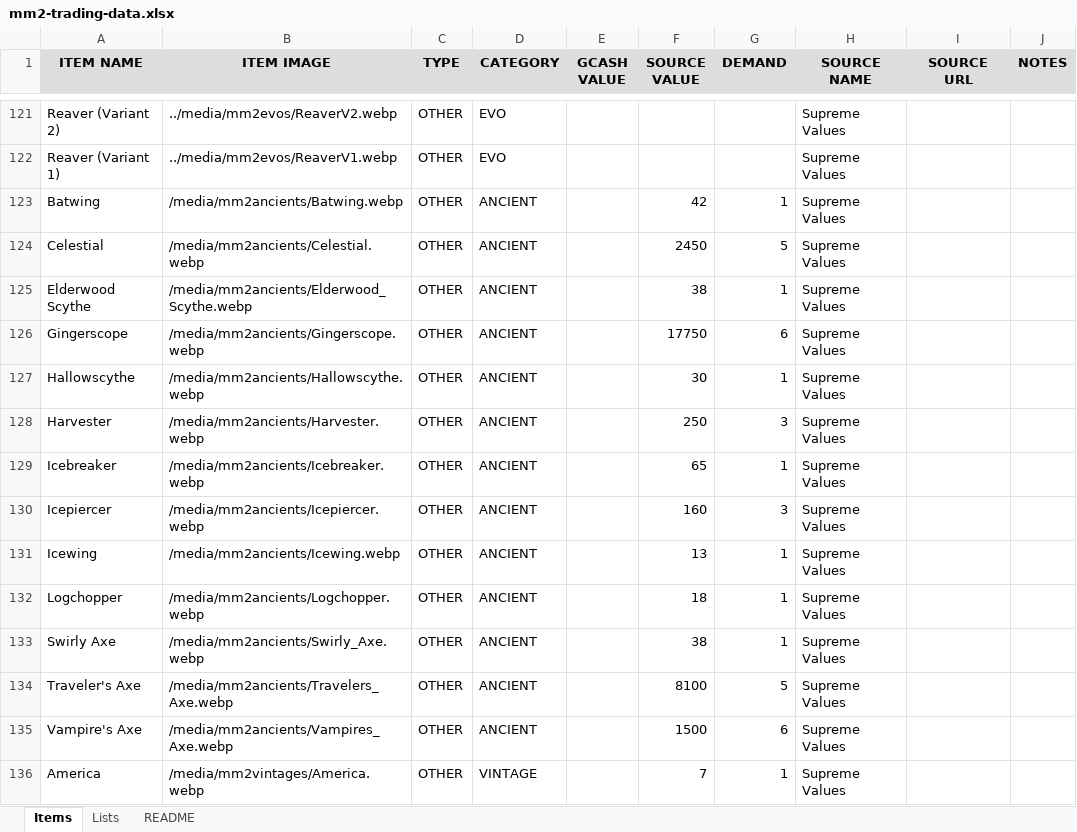
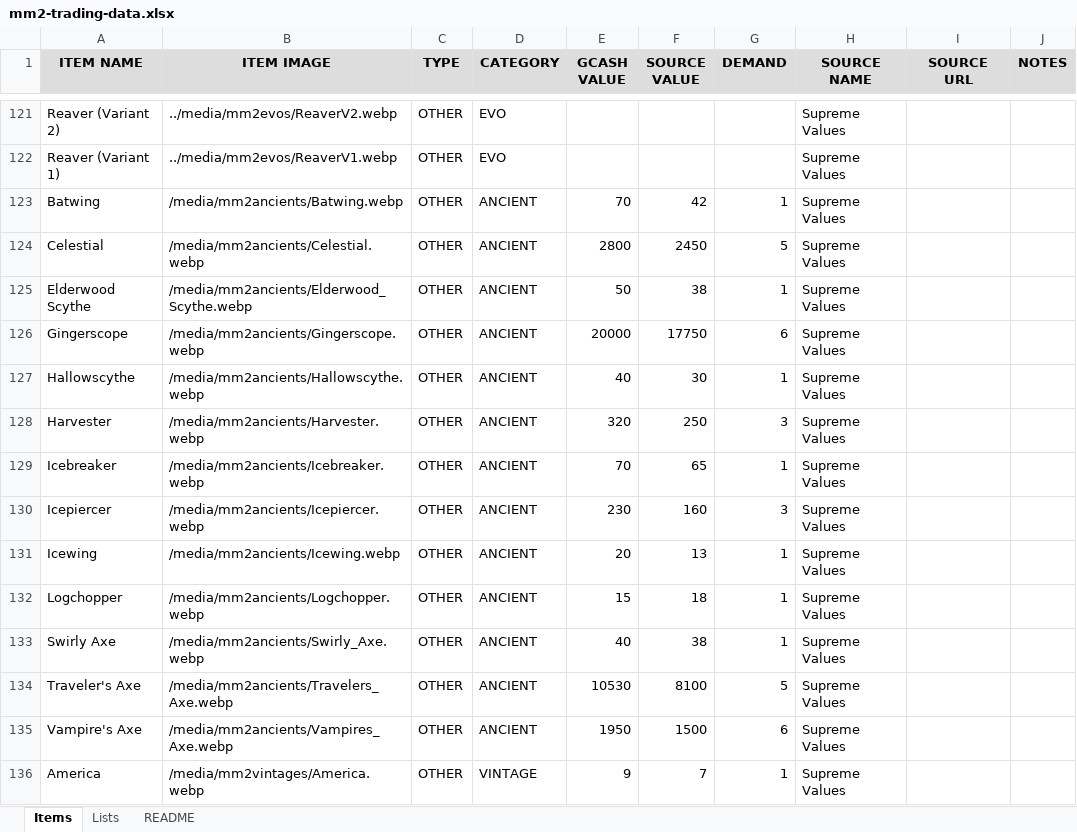
Before and after one commit to tonicholaus-eng/csbt-hub, an Excel workbook: source-data/mm2-trading-data.xlsx, sheet Items, drawn as a sheet; only a part is shown, gaps mark what is left out; values as stored, in another font and other column widths than the file's, no borders; charts and pictures not drawn; the diff covers the shown part only; the diff names each change by its address in the sheet, - before the commit and + after, or states it on an @@ line.

Commit message:
checkpoint: MM2 GCash data and latest design refinement

```diff
--- a/source-data/mm2-trading-data.xlsx (sheet Items)
+++ b/source-data/mm2-trading-data.xlsx (sheet Items)
-E123 (GCASH VALUE): (empty)
+E123 (GCASH VALUE): 70
-E124 (GCASH VALUE): (empty)
+E124 (GCASH VALUE): 2800
-E125 (GCASH VALUE): (empty)
+E125 (GCASH VALUE): 50
-E126 (GCASH VALUE): (empty)
+E126 (GCASH VALUE): 20000
-E127 (GCASH VALUE): (empty)
+E127 (GCASH VALUE): 40
-E128 (GCASH VALUE): (empty)
+E128 (GCASH VALUE): 320
-E129 (GCASH VALUE): (empty)
+E129 (GCASH VALUE): 70
-E130 (GCASH VALUE): (empty)
+E130 (GCASH VALUE): 230
-E131 (GCASH VALUE): (empty)
+E131 (GCASH VALUE): 20
-E132 (GCASH VALUE): (empty)
+E132 (GCASH VALUE): 15
-E133 (GCASH VALUE): (empty)
+E133 (GCASH VALUE): 40
-E134 (GCASH VALUE): (empty)
+E134 (GCASH VALUE): 10530
-E135 (GCASH VALUE): (empty)
+E135 (GCASH VALUE): 1950
-E136 (GCASH VALUE): (empty)
+E136 (GCASH VALUE): 9
```
Also changed, not shown: 925 edited cells elsewhere in this sheet, sheet README, charts or pictures, 5 other files.
